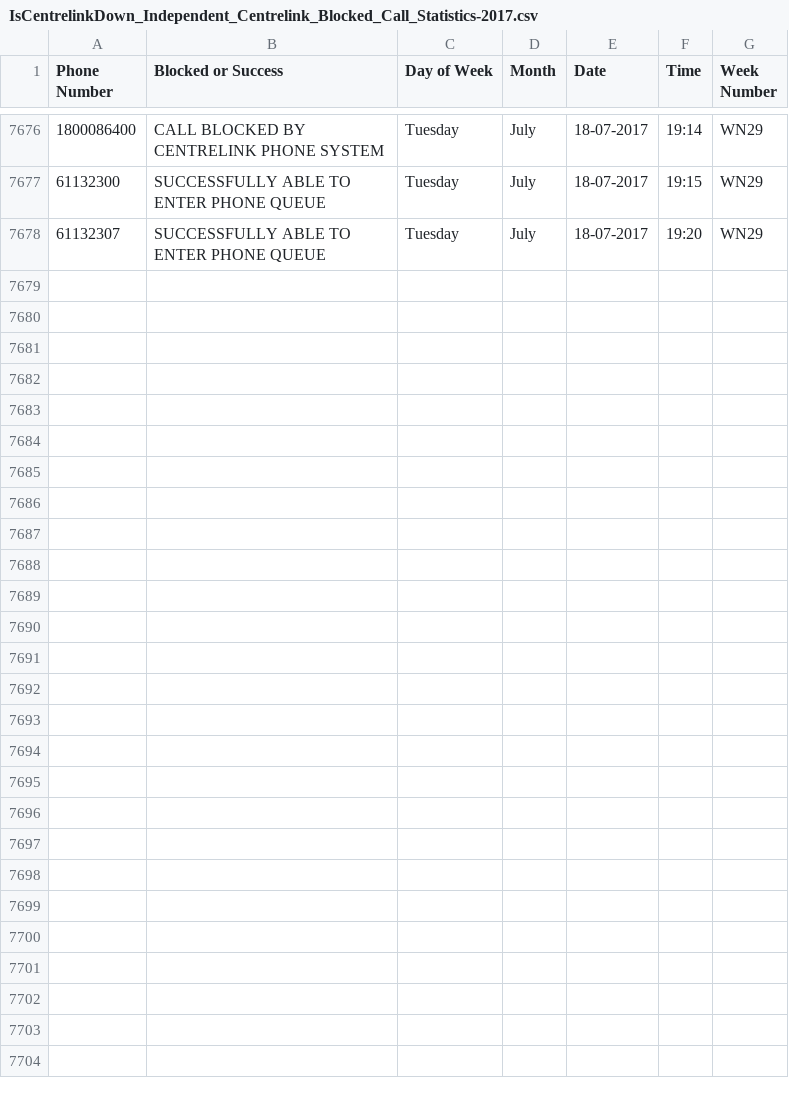
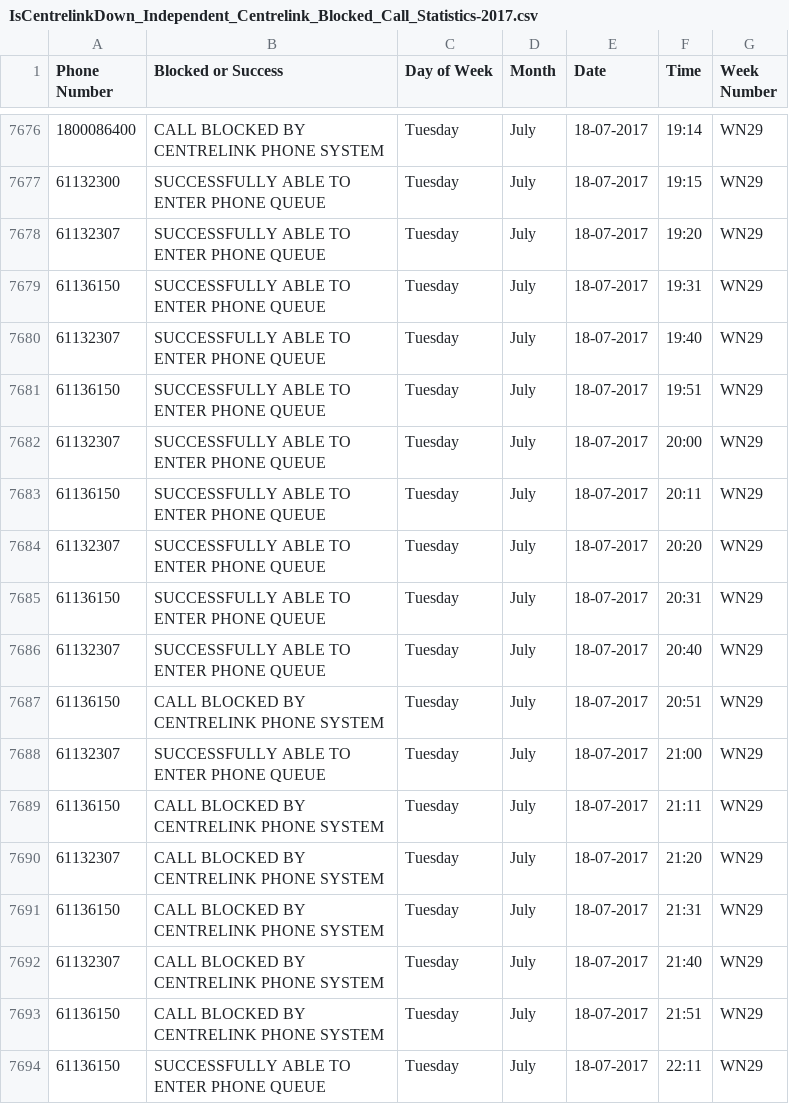
Before and after one commit to p0sty/CentrelinkDown, a CSV file: IsCentrelinkDown_Independent_Centrelink_Blocked_Call_Statistics-2017.csv, drawn as a sheet; only a part is shown, gaps mark what is left out; the diff names each change by its address in the sheet, - before the commit and + after, or states it on an @@ line.

Commit message:
Auto Call Record update

```diff
--- a/IsCentrelinkDown_Independent_Centrelink_Blocked_Call_Statistics-2017.csv
+++ b/IsCentrelinkDown_Independent_Centrelink_Blocked_Call_Statistics-2017.csv
+row 7679: 61136150 | SUCCESSFULLY ABLE TO ENTER PHONE QUEUE | Tuesday | July | 18-07-2017 | 19:31 | WN29
+row 7680: 61132307 | SUCCESSFULLY ABLE TO ENTER PHONE QUEUE | Tuesday | July | 18-07-2017 | 19:40 | WN29
+row 7681: 61136150 | SUCCESSFULLY ABLE TO ENTER PHONE QUEUE | Tuesday | July | 18-07-2017 | 19:51 | WN29
+row 7682: 61132307 | SUCCESSFULLY ABLE TO ENTER PHONE QUEUE | Tuesday | July | 18-07-2017 | 20:00 | WN29
+row 7683: 61136150 | SUCCESSFULLY ABLE TO ENTER PHONE QUEUE | Tuesday | July | 18-07-2017 | 20:11 | WN29
+row 7684: 61132307 | SUCCESSFULLY ABLE TO ENTER PHONE QUEUE | Tuesday | July | 18-07-2017 | 20:20 | WN29
+row 7685: 61136150 | SUCCESSFULLY ABLE TO ENTER PHONE QUEUE | Tuesday | July | 18-07-2017 | 20:31 | WN29
+row 7686: 61132307 | SUCCESSFULLY ABLE TO ENTER PHONE QUEUE | Tuesday | July | 18-07-2017 | 20:40 | WN29
+row 7687: 61136150 | CALL BLOCKED BY CENTRELINK PHONE SYSTEM | Tuesday | July | 18-07-2017 | 20:51 | WN29
+row 7688: 61132307 | SUCCESSFULLY ABLE TO ENTER PHONE QUEUE | Tuesday | July | 18-07-2017 | 21:00 | WN29
+row 7689: 61136150 | CALL BLOCKED BY CENTRELINK PHONE SYSTEM | Tuesday | July | 18-07-2017 | 21:11 | WN29
+row 7690: 61132307 | CALL BLOCKED BY CENTRELINK PHONE SYSTEM | Tuesday | July | 18-07-2017 | 21:20 | WN29
+row 7691: 61136150 | CALL BLOCKED BY CENTRELINK PHONE SYSTEM | Tuesday | July | 18-07-2017 | 21:31 | WN29
+row 7692: 61132307 | CALL BLOCKED BY CENTRELINK PHONE SYSTEM | Tuesday | July | 18-07-2017 | 21:40 | WN29
+row 7693: 61136150 | CALL BLOCKED BY CENTRELINK PHONE SYSTEM | Tuesday | July | 18-07-2017 | 21:51 | WN29
+row 7694: 61136150 | SUCCESSFULLY ABLE TO ENTER PHONE QUEUE | Tuesday | July | 18-07-2017 | 22:11 | WN29
```
